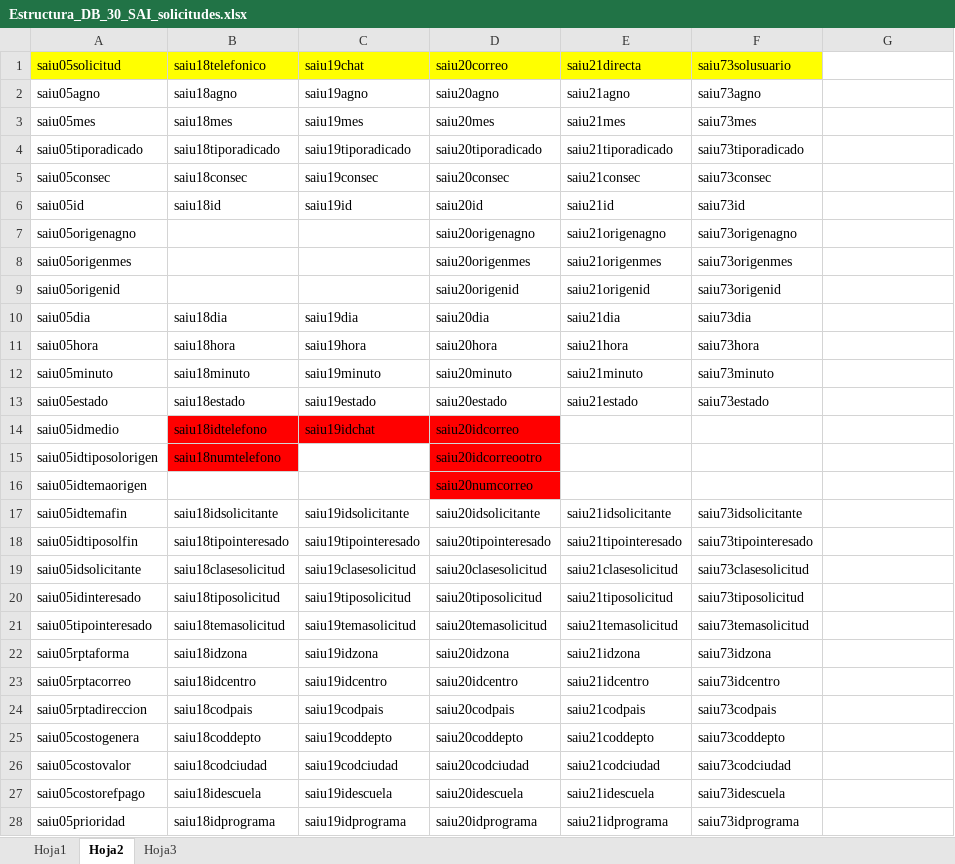
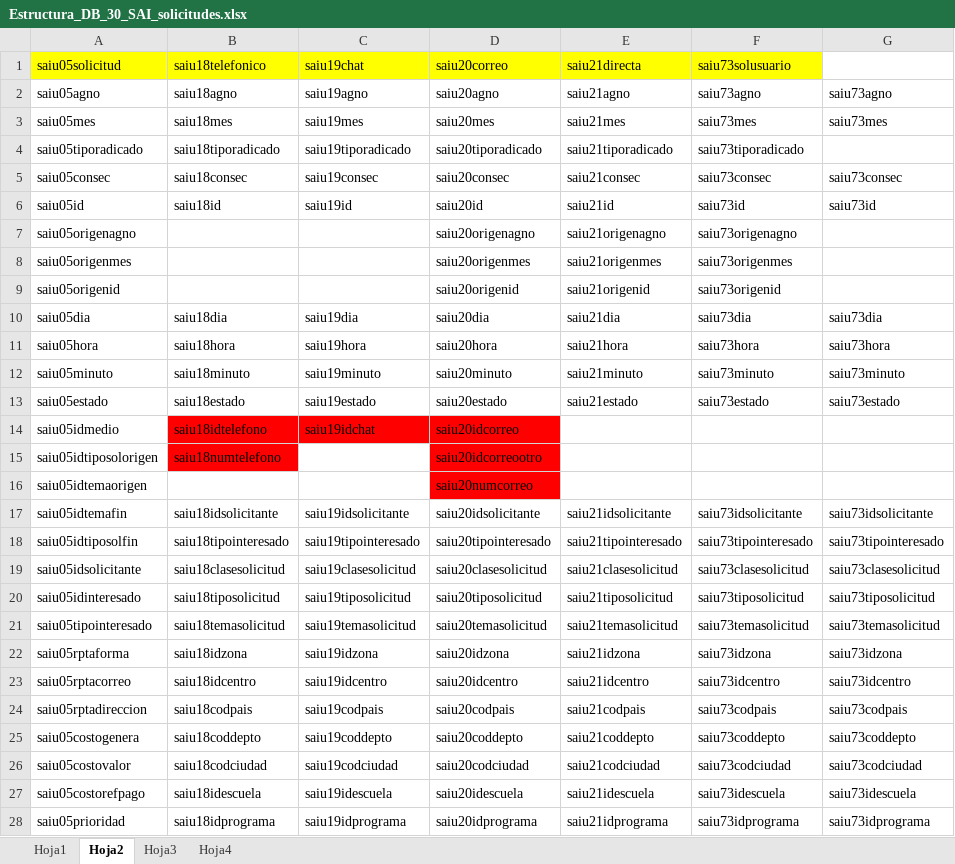
Before and after one commit to VISAE/aurea, an Excel workbook: Documentación/Estructura_DB_30_SAI_solicitudes.xlsx, sheet Hoja2, drawn as a sheet; only a part is shown; values as stored, in another font and other column widths than the file's, no borders; the diff covers the shown part only; the diff names each change by its address in the sheet, - before the commit and + after, or states it on an @@ line.

```diff
--- a/Documentación/Estructura_DB_30_SAI_solicitudes.xlsx (sheet Hoja2)
+++ b/Documentación/Estructura_DB_30_SAI_solicitudes.xlsx (sheet Hoja2)
+sheet tab: Hoja4
-G2: (empty)
+G2: saiu73agno
-G3: (empty)
+G3: saiu73mes
-G5: (empty)
+G5: saiu73consec
-G6: (empty)
+G6: saiu73id
-G10: (empty)
+G10: saiu73dia
-G11: (empty)
+G11: saiu73hora
-G12: (empty)
+G12: saiu73minuto
-G13: (empty)
+G13: saiu73estado
-G17: (empty)
+G17: saiu73idsolicitante
-G18: (empty)
+G18: saiu73tipointeresado
-G19: (empty)
+G19: saiu73clasesolicitud
-G20: (empty)
+G20: saiu73tiposolicitud
-G21: (empty)
+G21: saiu73temasolicitud
-G22: (empty)
+G22: saiu73idzona
-G23: (empty)
+G23: saiu73idcentro
-G24: (empty)
+G24: saiu73codpais
-G25: (empty)
+G25: saiu73coddepto
-G26: (empty)
+G26: saiu73codciudad
-G27: (empty)
+G27: saiu73idescuela
-G28: (empty)
+G28: saiu73idprograma
```
Also changed, not shown: 25 edited cells elsewhere in this sheet, 9 other files.
